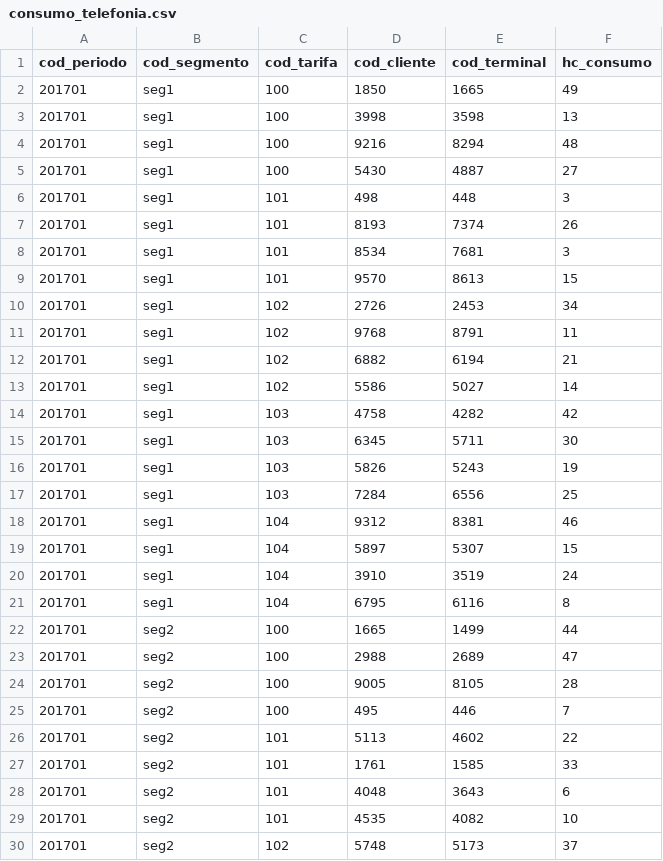
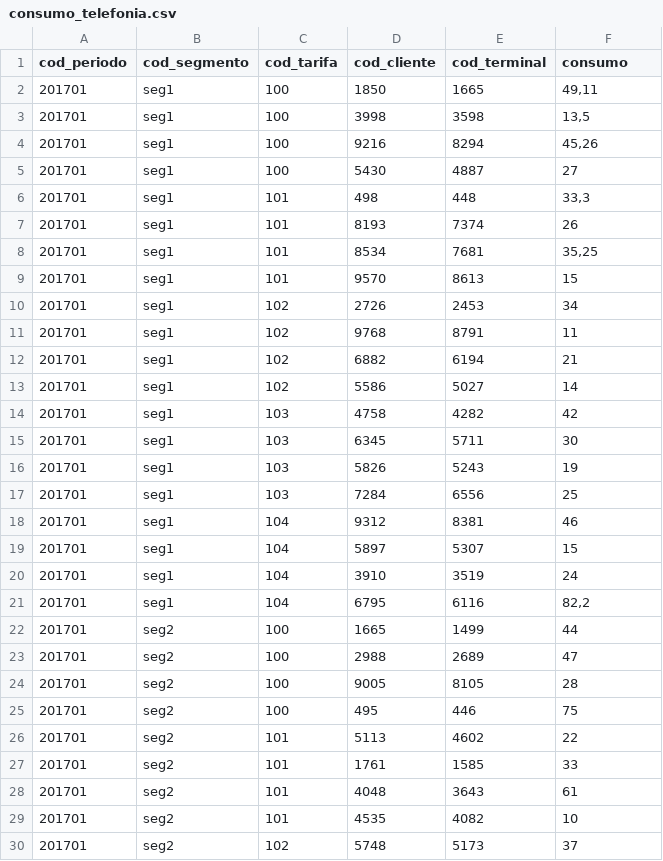
Before and after one commit to sergisobe/Estad-stica, a CSV file: consumo_telefonia.csv, drawn as a sheet; only a part is shown.

Commit message:
Update consumo_telefonia.csv

```diff
--- a/consumo_telefonia.csv
+++ b/consumo_telefonia.csv
@@ -1,9 +1,9 @@
-cod_periodo;cod_segmento;cod_tarifa;cod_cliente;cod_terminal;hc_consumo
-201701;seg1;100;1850;1665;49
-201701;seg1;100;3998;3598;13
-201701;seg1;100;9216;8294;48
+cod_periodo;cod_segmento;cod_tarifa;cod_cliente;cod_terminal;consumo
+201701;seg1;100;1850;1665;49,11
+201701;seg1;100;3998;3598;13,5
+201701;seg1;100;9216;8294;45,26
 201701;seg1;100;5430;4887;27
-201701;seg1;101;498;448;3
+201701;seg1;101;498;448;33,3
 201701;seg1;101;8193;7374;26
-201701;seg1;101;8534;7681;3
+201701;seg1;101;8534;7681;35,25
 201701;seg1;101;9570;8613;15
@@ -20,3 +20,3 @@ cod_periodo;cod_segmento;cod_tarifa;cod_cliente;cod_terminal;hc_consumo
 201701;seg1;104;3910;3519;24
-201701;seg1;104;6795;6116;8
+201701;seg1;104;6795;6116;82,2
 201701;seg2;100;1665;1499;44
@@ -24,6 +24,6 @@ cod_periodo;cod_segmento;cod_tarifa;cod_cliente;cod_terminal;hc_consumo
 201701;seg2;100;9005;8105;28
-201701;seg2;100;495;446;7
+201701;seg2;100;495;446;75
 201701;seg2;101;5113;4602;22
 201701;seg2;101;1761;1585;33
-201701;seg2;101;4048;3643;6
+201701;seg2;101;4048;3643;61
 201701;seg2;101;4535;4082;10
```
